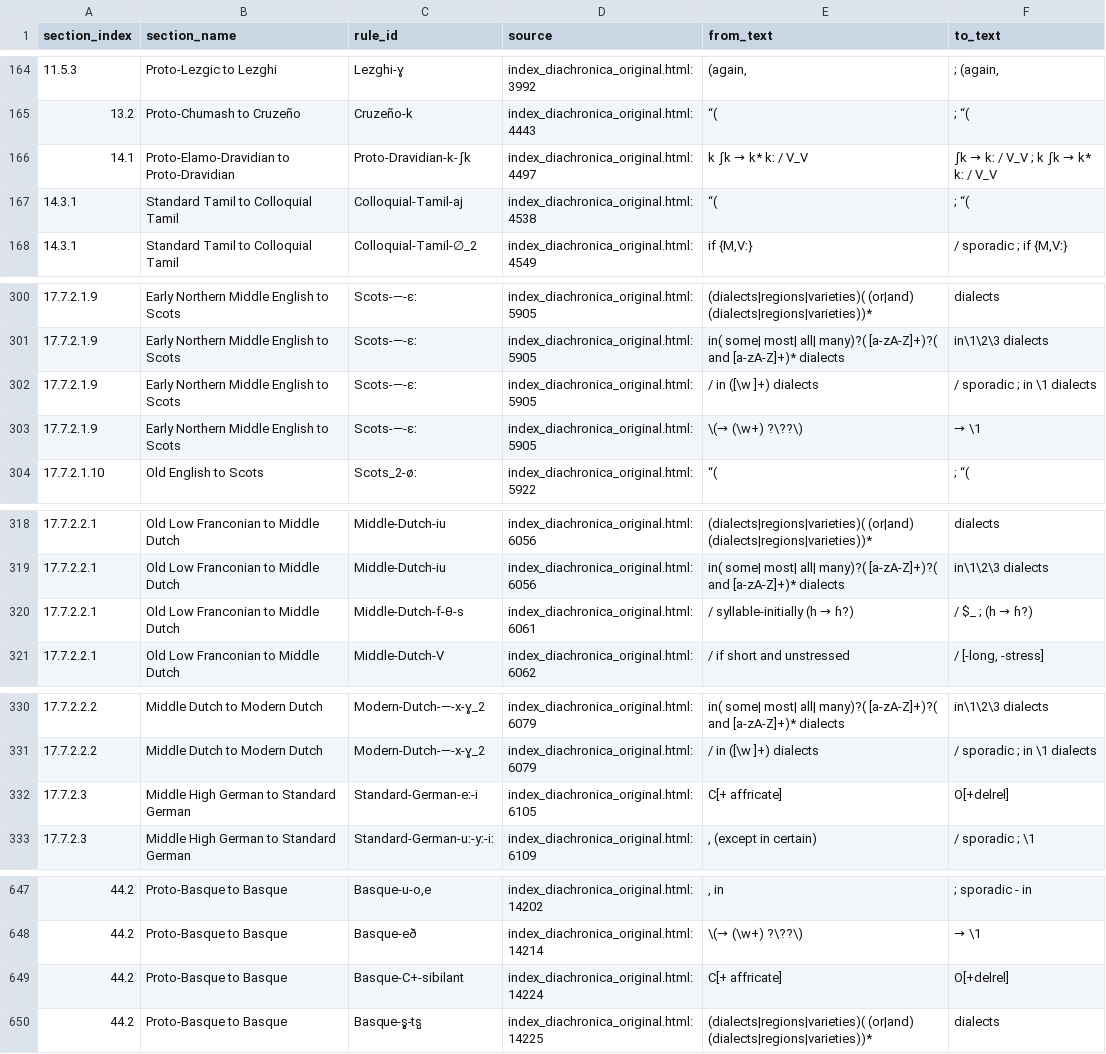
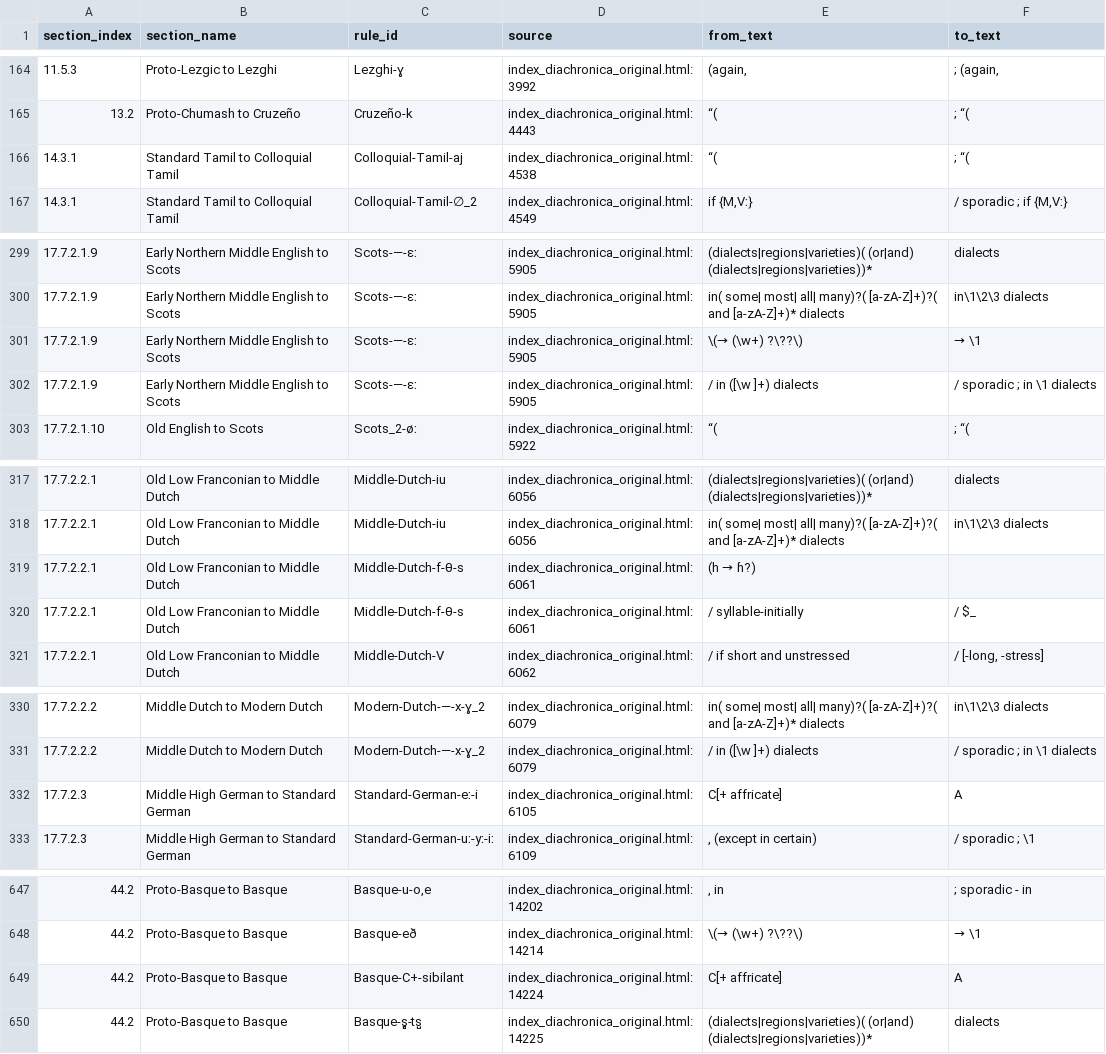
Before and after one commit to Pappa/conlanger, a CSV file: diagnostics/parse/manual_mappings_matched_rules.csv, drawn as a sheet; only a part is shown, gaps mark what is left out; the diff covers the shown part only.

Commit message:
Tidying up manual mappings

```diff
--- a/diagnostics/parse/manual_mappings_matched_rules.csv
+++ b/diagnostics/parse/manual_mappings_matched_rules.csv
@@ -165,3 +165,2 @@ section_index,section_name,rule_id,source,from_text,to_text
 13.2,Proto-Chumash to Cruzeño,Cruzeño-k,index_diachronica_original.html:4443, “(, ; “(
-14.1,Proto-Elamo-Dravidian to Proto-Dravidian,Proto-Dravidian-k-ʃk,index_diachronica_original.html:4497,k ʃk → k* kː / V_V ,ʃk → kː / V_V ; k ʃk → k* kː / V_V
 14.3.1,Standard Tamil to Colloquial Tamil,Colloquial-Tamil-aj,index_diachronica_original.html:4538, “(, ; “(
@@ -301,4 +300,4 @@ section_index,section_name,rule_id,source,from_text,to_text
 17.7.2.1.9,Early Northern Middle English to Scots,Scots-—-ɛː,index_diachronica_original.html:5905,in( some| most| all| many)?( [a-zA-Z]+)?( and [a-zA-Z]+)* dialects,in\1\2\3 dialects
+17.7.2.1.9,Early Northern Middle English to Scots,Scots-—-ɛː,index_diachronica_original.html:5905,\(→ (\w+) ?\??\),→ \1
 17.7.2.1.9,Early Northern Middle English to Scots,Scots-—-ɛː,index_diachronica_original.html:5905, / in ([\w ]+) dialects, / sporadic ; in \1 dialects
-17.7.2.1.9,Early Northern Middle English to Scots,Scots-—-ɛː,index_diachronica_original.html:5905,\(→ (\w+) ?\??\),→ \1
 17.7.2.1.10,Old English to Scots,Scots_2-øː,index_diachronica_original.html:5922, “(, ; “(
@@ -319,3 +318,4 @@ section_index,section_name,rule_id,source,from_text,to_text
 17.7.2.2.1,Old Low Franconian to Middle Dutch,Middle-Dutch-iu,index_diachronica_original.html:6056,in( some| most| all| many)?( [a-zA-Z]+)?( and [a-zA-Z]+)* dialects,in\1\2\3 dialects
-17.7.2.2.1,Old Low Franconian to Middle Dutch,Middle-Dutch-f-θ-s,index_diachronica_original.html:6061, / syllable-initially (h → ɦ?), / $_ ; (h → ɦ?)
+17.7.2.2.1,Old Low Franconian to Middle Dutch,Middle-Dutch-f-θ-s,index_diachronica_original.html:6061,(h → ɦ?),
+17.7.2.2.1,Old Low Franconian to Middle Dutch,Middle-Dutch-f-θ-s,index_diachronica_original.html:6061, / syllable-initially, / $_
 17.7.2.2.1,Old Low Franconian to Middle Dutch,Middle-Dutch-V,index_diachronica_original.html:6062, / if short and unstressed," / [-long, -stress]"
@@ -331,3 +331,3 @@ section_index,section_name,rule_id,source,from_text,to_text
 17.7.2.2.2,Middle Dutch to Modern Dutch,Modern-Dutch-—-x-ɣ_2,index_diachronica_original.html:6079, / in ([\w ]+) dialects, / sporadic ; in \1 dialects
-17.7.2.3,Middle High German to Standard German,Standard-German-eː-i,index_diachronica_original.html:6105,C[+ affricate],O[+delrel]
+17.7.2.3,Middle High German to Standard German,Standard-German-eː-i,index_diachronica_original.html:6105,C[+ affricate],A
 17.7.2.3,Middle High German to Standard German,Standard-German-uː-yː-iː,index_diachronica_original.html:6109,", (except in certain)", / sporadic ; \1
@@ -648,3 +648,3 @@ section_index,section_name,rule_id,source,from_text,to_text
 44.2,Proto-Basque to Basque,Basque-eð,index_diachronica_original.html:14214,\(→ (\w+) ?\??\),→ \1
-44.2,Proto-Basque to Basque,Basque-C+-sibilant,index_diachronica_original.html:14224,C[+ affricate],O[+delrel]
+44.2,Proto-Basque to Basque,Basque-C+-sibilant,index_diachronica_original.html:14224,C[+ affricate],A
 44.2,Proto-Basque to Basque,Basque-s̻-ts̺,index_diachronica_original.html:14225,(dialects|regions|varieties)( (or|and) (dialects|regions|varieties))*,dialects
```
Also changed, not shown: 1 moved row elsewhere in this file, 7 other files.
